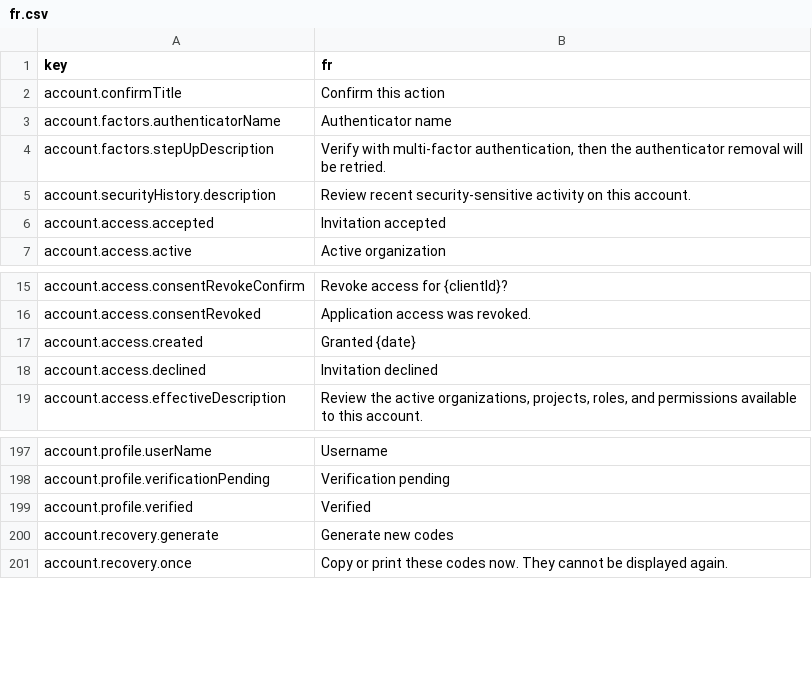
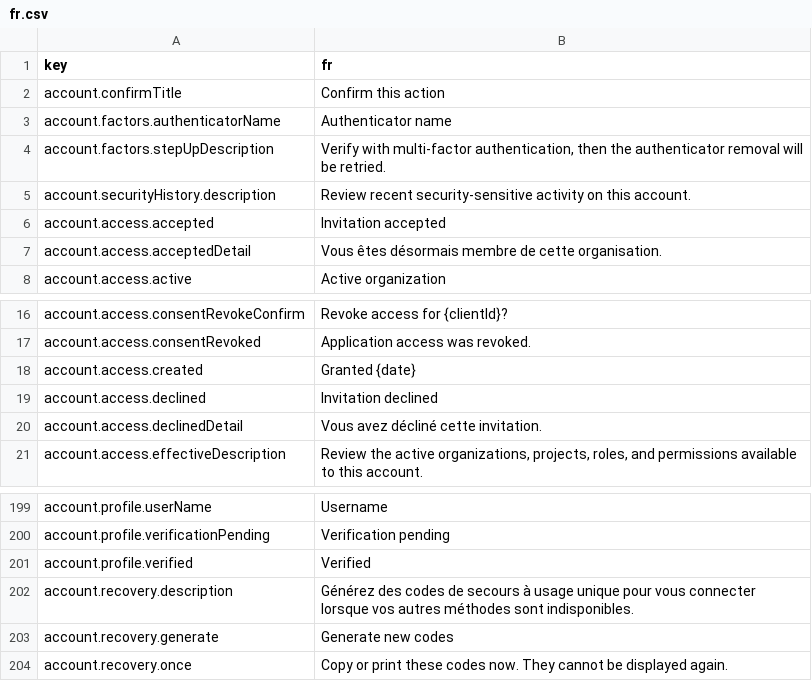
Before and after one commit to david1gp/authworks, a CSV file: public/i18n/fr.csv, drawn as a sheet; only a part is shown, gaps mark what is left out.

```diff
--- a/public/i18n/fr.csv
+++ b/public/i18n/fr.csv
@@ -6,2 +6,3 @@ account.securityHistory.description,Review recent security-sensitive activity on
 account.access.accepted,Invitation accepted
+account.access.acceptedDetail,Vous êtes désormais membre de cette organisation.
 account.access.active,Active organization
@@ -18,2 +19,3 @@ account.access.created,Granted {date}
 account.access.declined,Invitation declined
+account.access.declinedDetail,Vous avez décliné cette invitation.
 account.access.effectiveDescription,"Review the active organizations, projects, roles, and permissions available to this account."
@@ -199,2 +201,3 @@ account.profile.verificationPending,Verification pending
 account.profile.verified,Verified
+account.recovery.description,"Générez des codes de secours à usage unique pour vous connecter lorsque vos autres méthodes sont indisponibles."
 account.recovery.generate,Generate new codes
```
Also changed, not shown: public/i18n/ar.csv, public/i18n/hu.csv, 14 other files.
